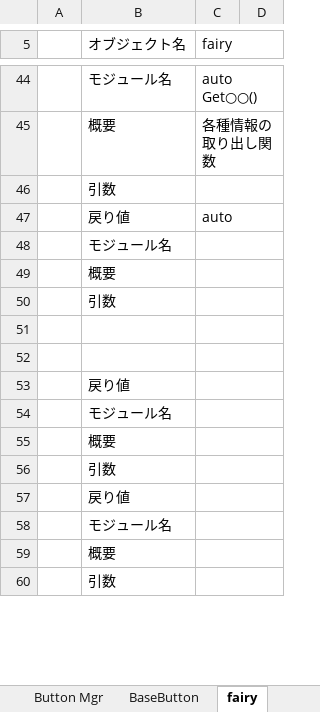
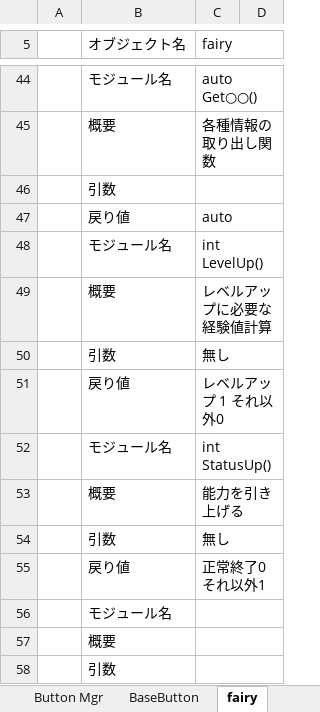
Before and after one commit to takasiro/-1, an Excel workbook: 仕様書/仕様書.xlsx, sheet fairy, drawn as a sheet; only a part is shown, gaps mark what is left out; values as stored, in another font and other column widths than the file's, no borders; removed rows and columns are numbered as before the commit, all else as after; the diff names each change by its address in the sheet, - before the commit and + after, or states it on an @@ line.

```diff
--- a/仕様書/仕様書.xlsx (sheet fairy)
+++ b/仕様書/仕様書.xlsx (sheet fairy)
-C48 (fairy): (empty)
+C48 (fairy): int LevelUp()
-C49 (fairy): (empty)
+C49 (fairy): レベルアップに必要な経験値計算
-C50 (fairy): (empty)
+C50 (fairy): 無し
-row 51: (empty)
+row 51:  | 戻り値 | レベルアップ 1 それ以外0
-row 52: (empty)
+row 52:  | モジュール名 | int StatusUp()
-row 53:  | 戻り値
-row 54:  | モジュール名
-C53 (fairy): (empty)
+C53 (fairy): 能力を引き上げる
-C54 (fairy): (empty)
+C54 (fairy): 無し
-C55 (fairy): (empty)
+C55 (fairy): 正常終了0 それ以外1
```
Also changed, not shown: sheet CharaMgr, sheet Unit, sheet GameMgr, sheet save lord, sheet Button Mgr, other sheet tabs, 6 other files.
